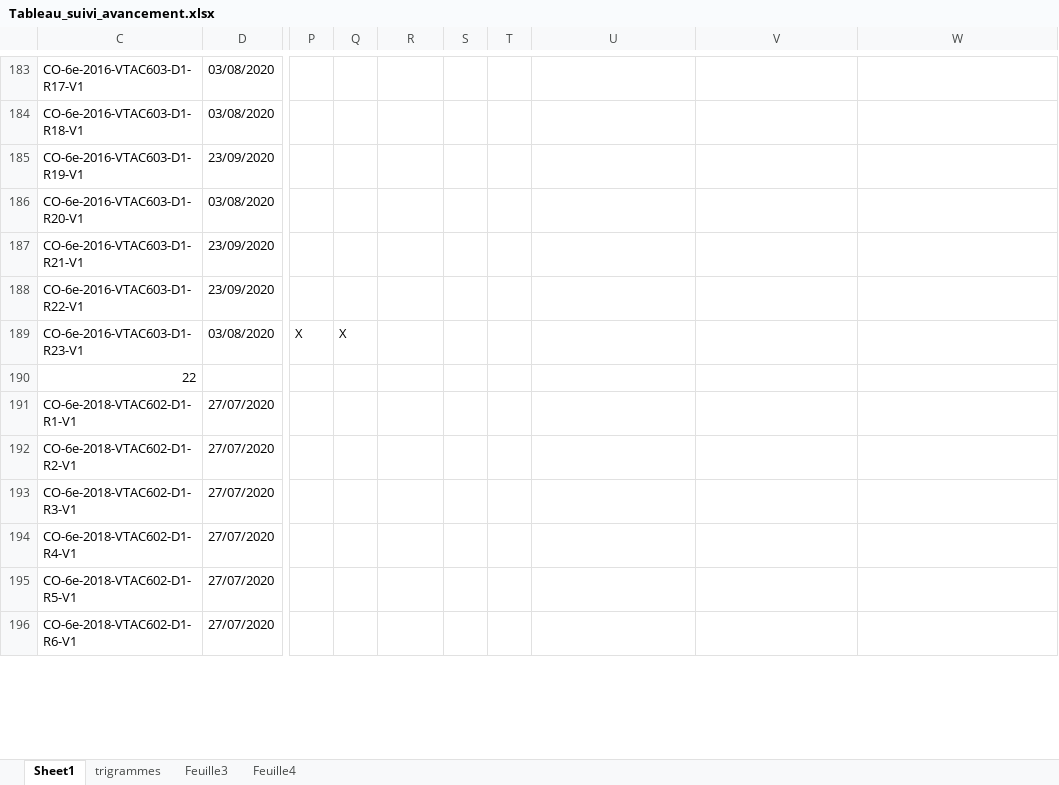
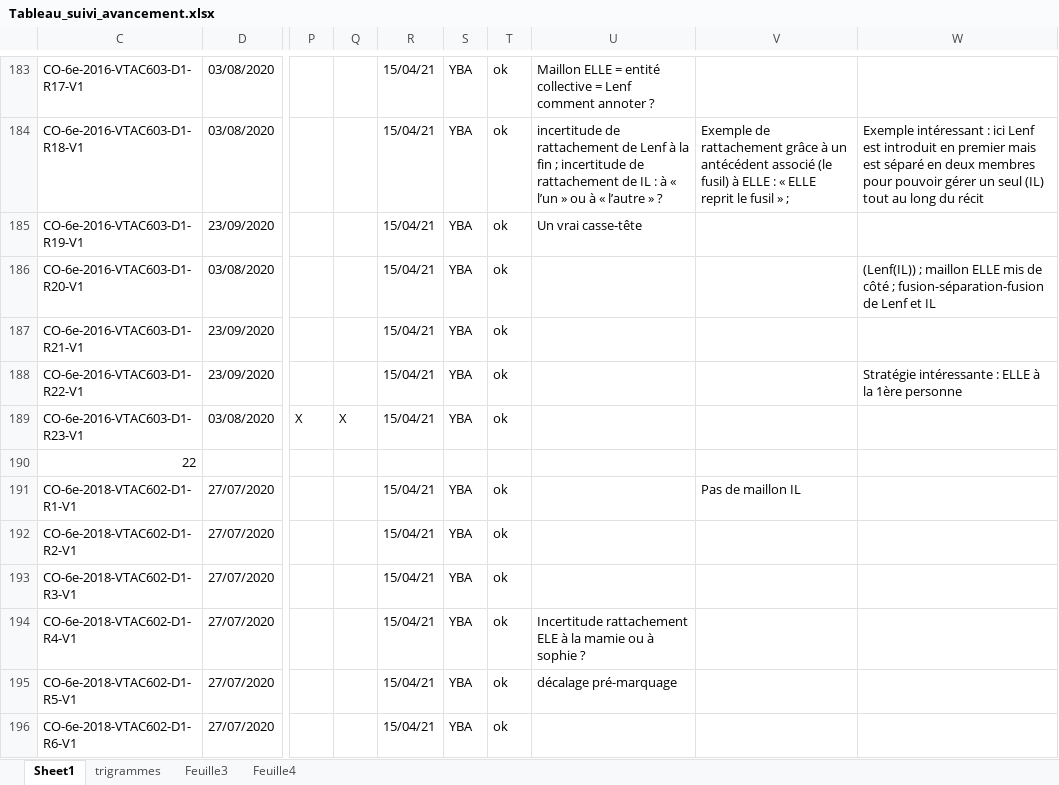
Before and after one commit to hodaclm/resolco, an Excel workbook: Tableau_suivi_avancement.xlsx, sheet Sheet1, drawn as a sheet; only a part is shown, gaps mark what is left out; values as stored, in another font and other column widths than the file's, no cell formats; charts and pictures not drawn; the diff covers the shown part only; the diff names each change by its address in the sheet, - before the commit and + after, or states it on an @@ line.

Commit message:
fichiers csv annotations (pour le site redac)

```diff
--- a/Tableau_suivi_avancement.xlsx (sheet Sheet1)
+++ b/Tableau_suivi_avancement.xlsx (sheet Sheet1)
-R183:R189: (empty)
+R183:R189: 15/04/21
-S183:S189: (empty)
+S183:S189: YBA
-T183:T189: (empty)
+T183:T189: ok
-U183: (empty)
+U183: Maillon ELLE = entité collective = Lenf comment annoter ?
-U184: (empty)
+U184: incertitude de rattachement de Lenf à la fin ; incertitude de rattachement de IL : à « l’un » ou à « l’autre » ?
-V184: (empty)
+V184: Exemple de rattachement grâce à un antécédent associé (le fusil) à ELLE : « ELLE reprit le fusil » ;
-W184: (empty)
+W184: Exemple intéressant : ici Lenf est introduit en premier mais est séparé en deux membres pour pouvoir gérer un seul (IL) tout au long du récit
-U185: (empty)
+U185: Un vrai casse-tête
-W186: (empty)
+W186: (Lenf(IL)) ; maillon ELLE mis de côté ; fusion-séparation-fusion de Lenf et IL
-W188: (empty)
+W188: Stratégie intéressante : ELLE à la 1ère personne
-R191:R196: (empty)
+R191:R196: 15/04/21
-S191:S196: (empty)
+S191:S196: YBA
-T191:T196: (empty)
+T191:T196: ok
-V191: (empty)
+V191: Pas de maillon IL
-U194: (empty)
+U194: Incertitude rattachement ELE à la mamie ou à sophie ?
-U195: (empty)
+U195: décalage pré-marquage
```
Also changed, not shown: 1052 edited cells elsewhere in this sheet, cell formats, 3 other files.
